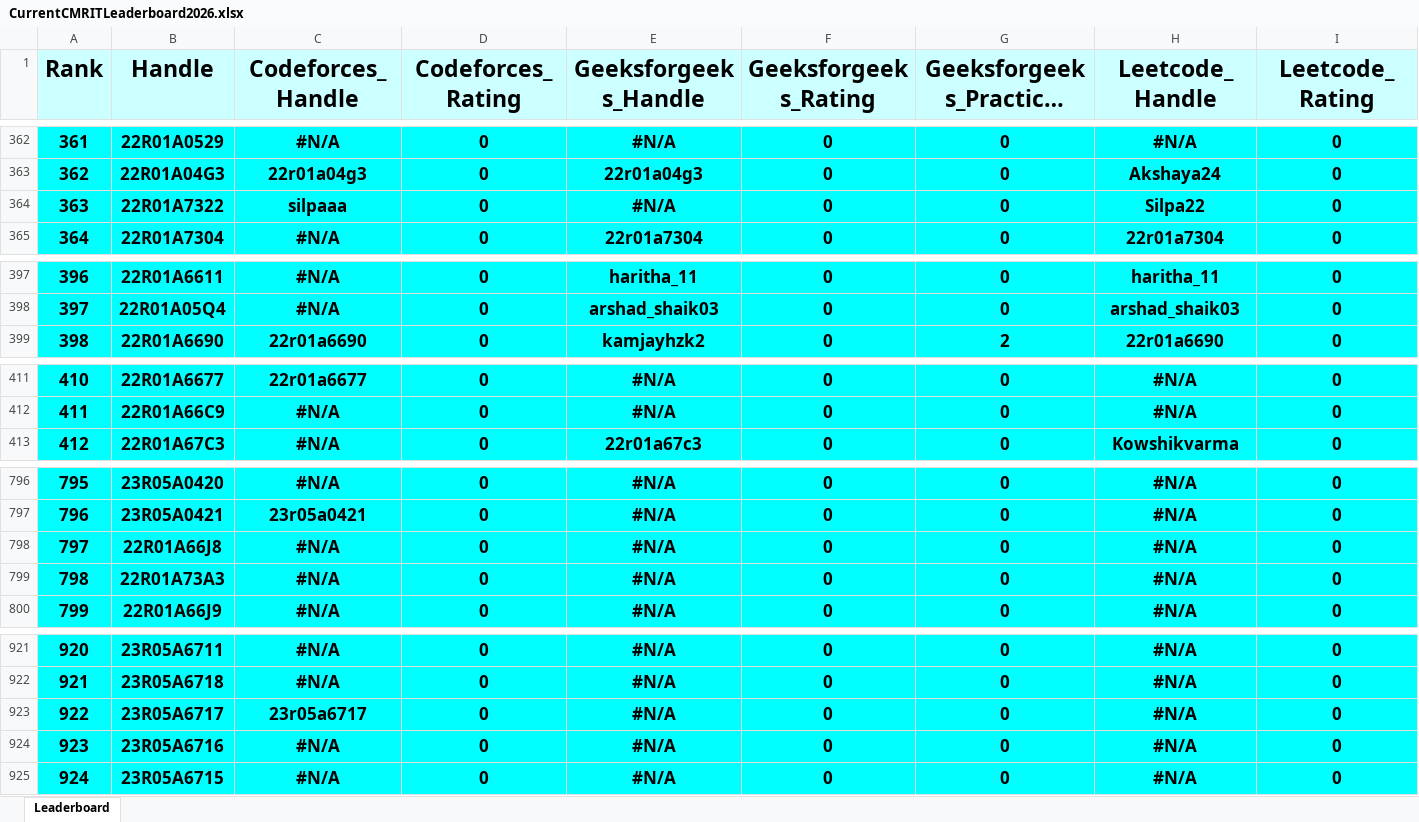
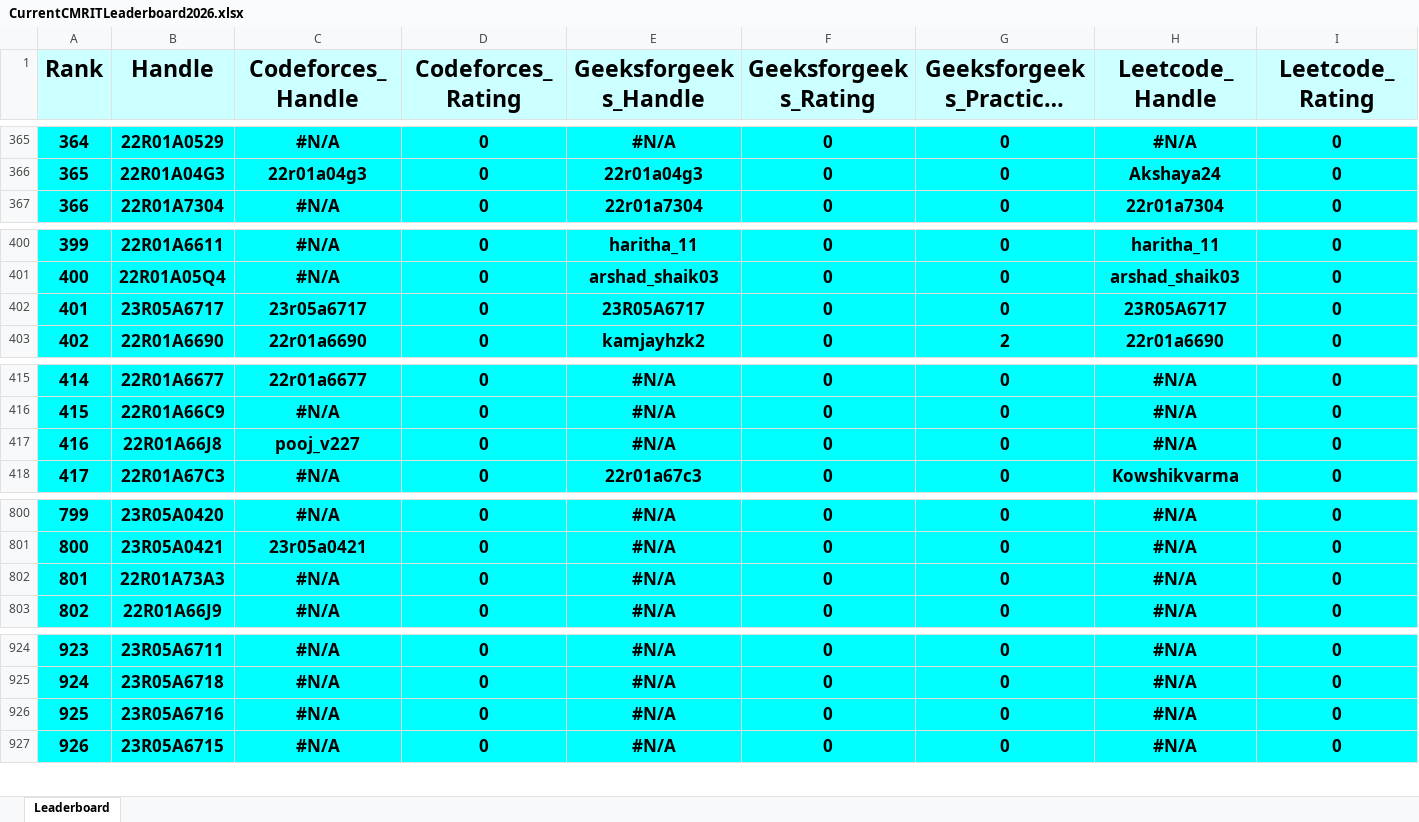
Before and after one commit to dog-broad/CMRIT2026Leaderboard, an Excel workbook: Leaderboards/CurrentCMRITLeaderboard2026.xlsx, sheet Leaderboard, drawn as a sheet; only a part is shown, gaps mark what is left out; long unchanged cells end in …; values as stored, in another font and other column widths than the file's, no borders; removed rows and columns are numbered as before the commit, all else as after; rows hold the shown columns only; the diff covers the shown part only; the diff names each change by its address in the sheet, - before the commit and + after, or states it on an @@ line.

```diff
--- a/Leaderboards/CurrentCMRITLeaderboard2026.xlsx (sheet Leaderboard)
+++ b/Leaderboards/CurrentCMRITLeaderboard2026.xlsx (sheet Leaderboard)
@@ column A (Rank) renumbered between rows 176 and 999 @@
-row 364: 363 | 22R01A7322 | silpaaa | 0 | #N/A | 0 | 0 | Silpa22 | 0
+row 402: 401 | 23R05A6717 | 23r05a6717 | 0 | 23R05A6717 | 0 | 0 | 23R05A6717 | 0
+row 417: 416 | 22R01A66J8 | pooj_v227 | 0 | #N/A | 0 | 0 | #N/A | 0
-row 798: 797 | 22R01A66J8 | #N/A | 0 | #N/A | 0 | 0 | #N/A | 0
-row 923: 922 | 23R05A6717 | 23r05a6717 | 0 | #N/A | 0 | 0 | #N/A | 0
```
Also changed, not shown: 4 added rows, 3 removed rows and 34 edited cells elsewhere in this sheet.
